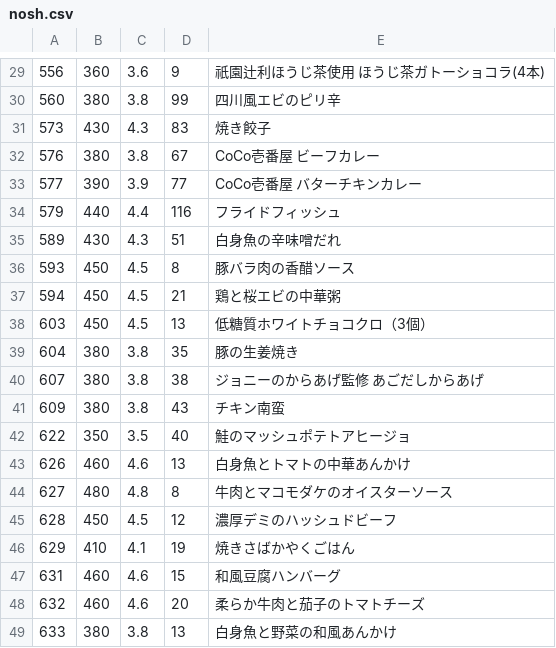
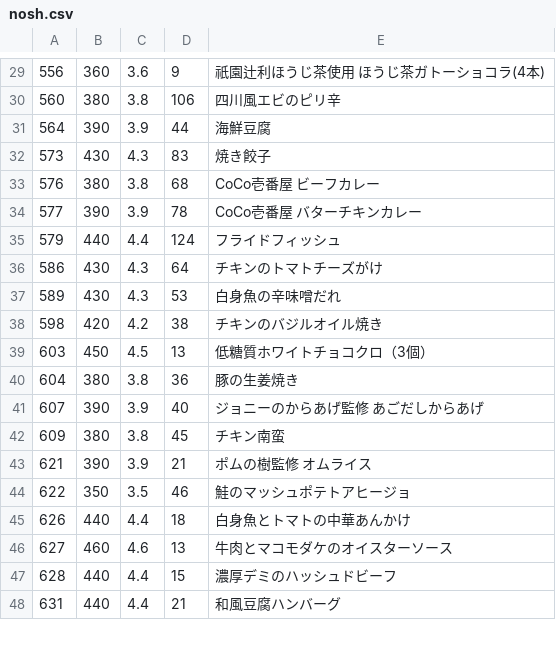
Before and after one commit to s-kono/nosh-review, a CSV file: nosh.csv, drawn as a sheet; only a part is shown, gaps mark what is left out; the diff covers the shown part only.

```diff
--- a/nosh.csv
+++ b/nosh.csv
@@ -29,21 +29,20 @@
 556,360,3.6,9,祇園辻利ほうじ茶使用  ほうじ茶ガトーショコラ(4本)
-560,380,3.8,99,四川風エビのピリ辛
+560,380,3.8,106,四川風エビのピリ辛
+564,390,3.9,44,海鮮豆腐
 573,430,4.3,83,焼き餃子
-576,380,3.8,67,CoCo壱番屋　ビーフカレー
-577,390,3.9,77,CoCo壱番屋　バターチキンカレー
-579,440,4.4,116,フライドフィッシュ
-589,430,4.3,51,白身魚の辛味噌だれ
-593,450,4.5,8,豚バラ肉の香醋ソース
-594,450,4.5,21,鶏と桜エビの中華粥
+576,380,3.8,68,CoCo壱番屋　ビーフカレー
+577,390,3.9,78,CoCo壱番屋　バターチキンカレー
+579,440,4.4,124,フライドフィッシュ
+586,430,4.3,64,チキンのトマトチーズがけ
+589,430,4.3,53,白身魚の辛味噌だれ
+598,420,4.2,38,チキンのバジルオイル焼き
 603,450,4.5,13,低糖質ホワイトチョコクロ（3個）
-604,380,3.8,35,豚の生姜焼き
-607,380,3.8,38,ジョニーのからあげ監修　あごだしからあげ
-609,380,3.8,43,チキン南蛮
-622,350,3.5,40,鮭のマッシュポテトアヒージョ
-626,460,4.6,13,白身魚とトマトの中華あんかけ
-627,480,4.8,8,牛肉とマコモダケのオイスターソース
-628,450,4.5,12,濃厚デミのハッシュドビーフ
-629,410,4.1,19,焼きさばかやくごはん
-631,460,4.6,15,和風豆腐ハンバーグ
-632,460,4.6,20,柔らか牛肉と茄子のトマトチーズ
-633,380,3.8,13,白身魚と野菜の和風あんかけ
+604,380,3.8,36,豚の生姜焼き
+607,390,3.9,40,ジョニーのからあげ監修　あごだしからあげ
+609,380,3.8,45,チキン南蛮
+621,390,3.9,21,ポムの樹監修　オムライス
+622,350,3.5,46,鮭のマッシュポテトアヒージョ
+626,440,4.4,18,白身魚とトマトの中華あんかけ
+627,460,4.6,13,牛肉とマコモダケのオイスターソース
+628,440,4.4,15,濃厚デミのハッシュドビーフ
+631,440,4.4,21,和風豆腐ハンバーグ
```
Also changed, not shown: 5 added rows, 2 removed rows and 55 edited cells elsewhere in this file, 1 other file.
